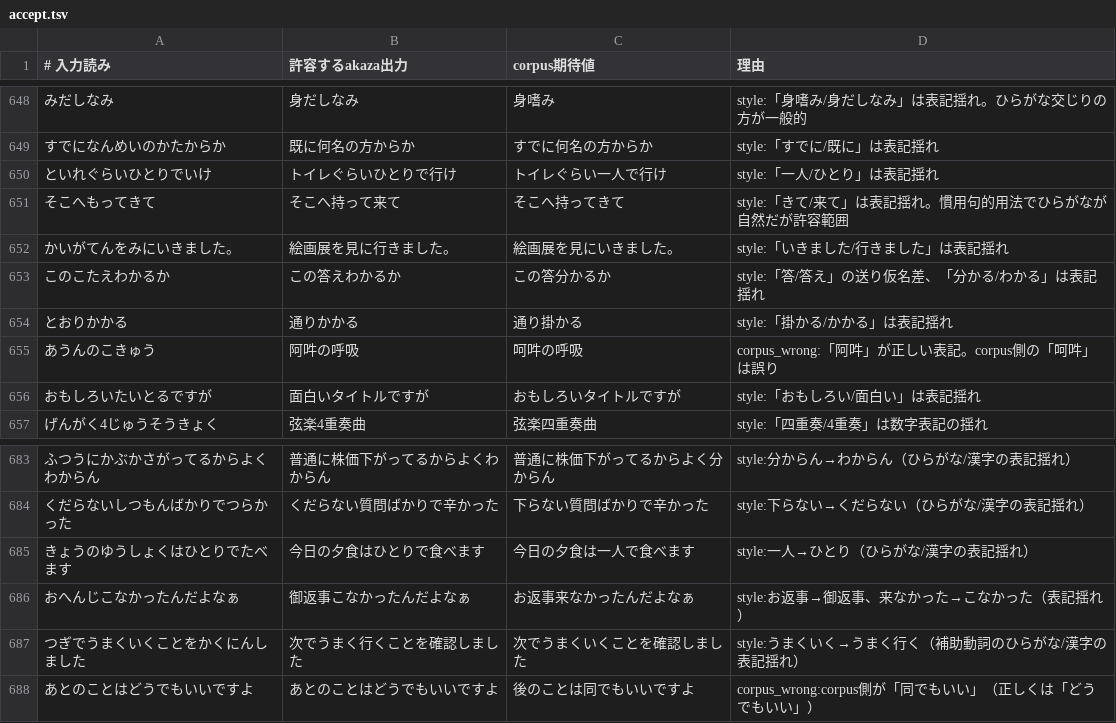
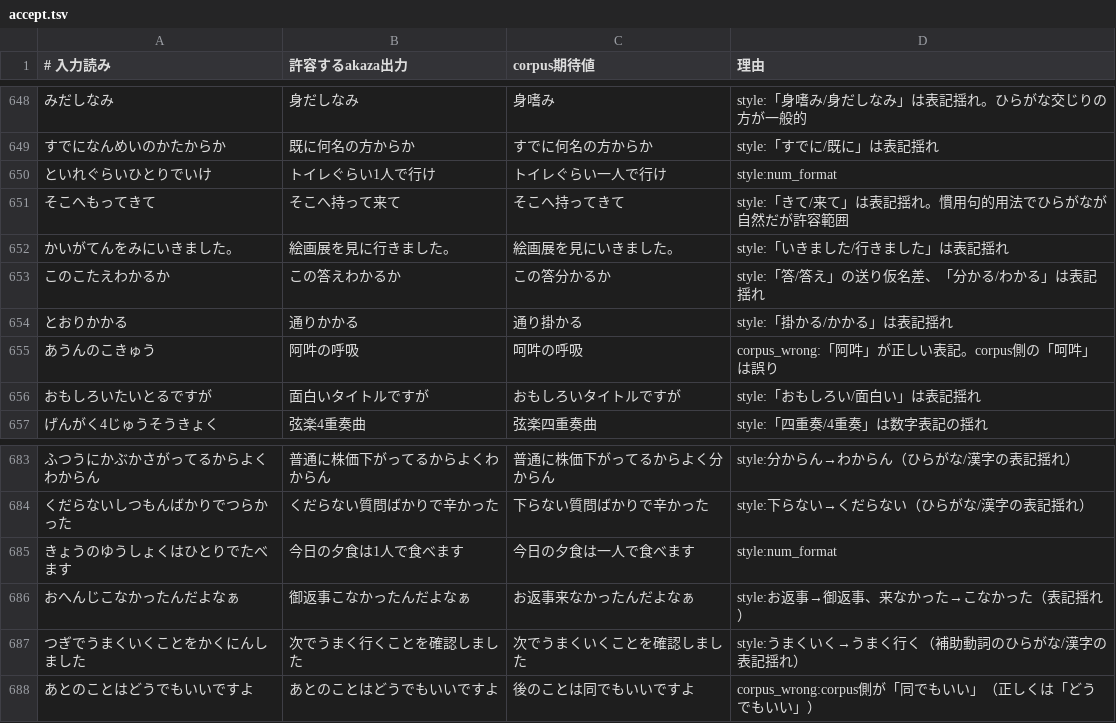
Before and after one commit to akaza-im/akaza-default-model, a TSV file: evaluate-filter/accept.tsv, drawn as a sheet; only a part is shown, gaps mark what is left out; the diff covers the shown part only.

```diff
--- a/evaluate-filter/accept.tsv
+++ b/evaluate-filter/accept.tsv
@@ -649,3 +649,3 @@
 すでになんめいのかたからか	既に何名の方からか	すでに何名の方からか	style:「すでに/既に」は表記揺れ
-といれぐらいひとりでいけ	トイレぐらいひとりで行け	トイレぐらい一人で行け	style:「一人/ひとり」は表記揺れ
+といれぐらいひとりでいけ	トイレぐらい1人で行け	トイレぐらい一人で行け	style:num_format
 そこへもってきて	そこへ持って来て	そこへ持ってきて	style:「きて/来て」は表記揺れ。慣用句的用法でひらがなが自然だが許容範囲
@@ -684,3 +684,3 @@
 くだらないしつもんばかりでつらかった	くだらない質問ばかりで辛かった	下らない質問ばかりで辛かった	style:下らない→くだらない（ひらがな/漢字の表記揺れ）
-きょうのゆうしょくはひとりでたべます	今日の夕食はひとりで食べます	今日の夕食は一人で食べます	style:一人→ひとり（ひらがな/漢字の表記揺れ）
+きょうのゆうしょくはひとりでたべます	今日の夕食は1人で食べます	今日の夕食は一人で食べます	style:num_format
 おへんじこなかったんだよなぁ	御返事こなかったんだよなぁ	お返事来なかったんだよなぁ	style:お返事→御返事、来なかった→こなかった（表記揺れ）
```
Also changed, not shown: 40 added rows elsewhere in this file.
